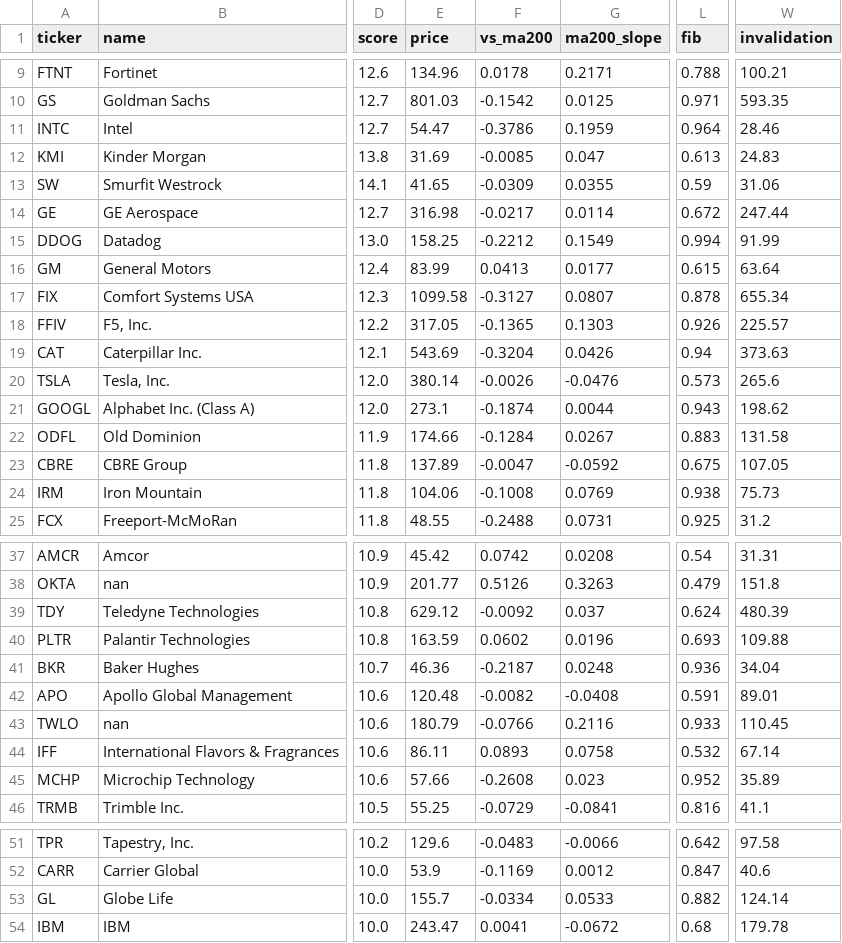
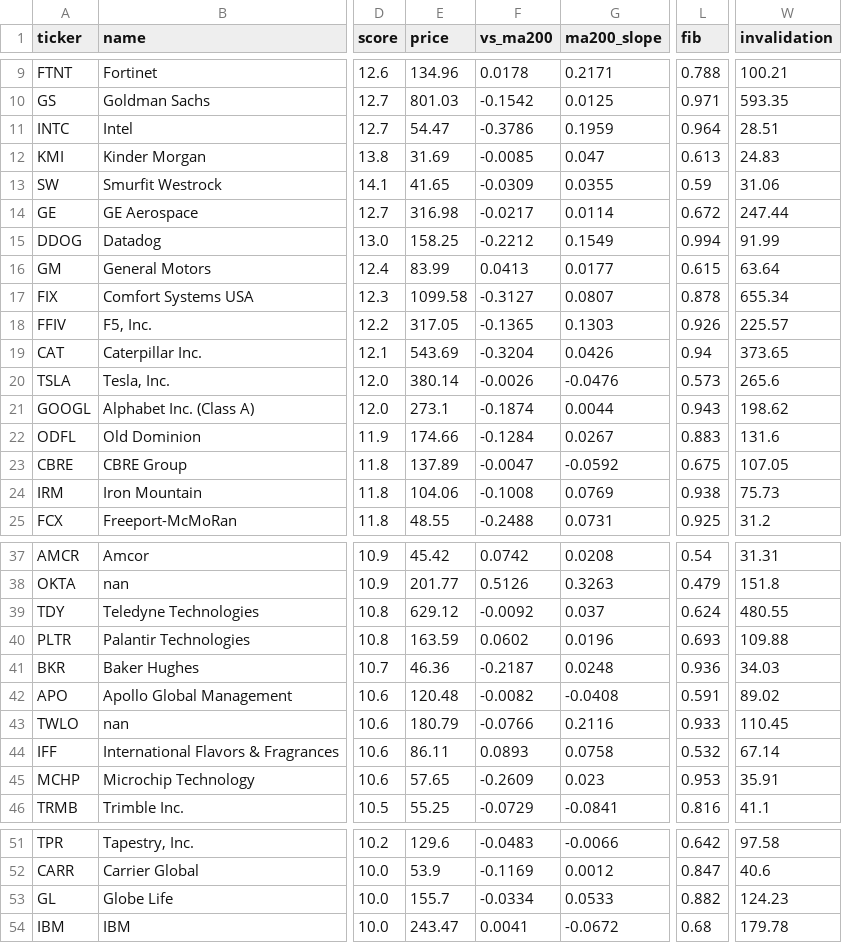
Before and after one commit to realmanbae183/screener, a CSV file: candidates.csv, drawn as a sheet; only a part is shown, gaps mark what is left out; the diff names each change by its address in the sheet, - before the commit and + after, or states it on an @@ line.

```diff
--- a/candidates.csv
+++ b/candidates.csv
-W11 (invalidation): 28.46
+W11 (invalidation): 28.51
-W19 (invalidation): 373.63
+W19 (invalidation): 373.65
-W22 (invalidation): 131.58
+W22 (invalidation): 131.6
-W39 (invalidation): 480.39
+W39 (invalidation): 480.55
-W41 (invalidation): 34.04
+W41 (invalidation): 34.03
-W42 (invalidation): 89.01
+W42 (invalidation): 89.02
-E45 (price): 57.66
+E45 (price): 57.65
-F45 (vs_ma200): -0.2608
+F45 (vs_ma200): -0.2609
-L45 (fib): 0.952
+L45 (fib): 0.953
-W45 (invalidation): 35.89
+W45 (invalidation): 35.91
-W53 (invalidation): 124.14
+W53 (invalidation): 124.23
```
Also changed, not shown: 2 other files.
